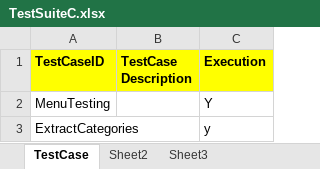
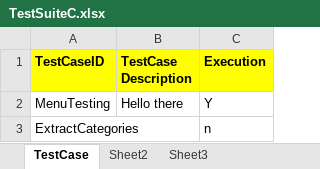
Before and after one commit to thesunnypanchal/automationframework, an Excel workbook: AutomationFrameworkWDTestNGJAVA/src/main/resources/unicodeTech/testInformation/TestSuiteC.xlsx, sheet TestCase, drawn as a sheet; values as stored, in another font and other column widths than the file's, no borders; the diff names each change by its address in the sheet, - before the commit and + after, or states it on an @@ line.

```diff
--- a/AutomationFrameworkWDTestNGJAVA/src/main/resources/unicodeTech/testInformation/TestSuiteC.xlsx (sheet TestCase)
+++ b/AutomationFrameworkWDTestNGJAVA/src/main/resources/unicodeTech/testInformation/TestSuiteC.xlsx (sheet TestCase)
-B2 (TestCase Description): (empty)
+B2 (TestCase Description): Hello there
-C3 (Execution): y
+C3 (Execution): n
```
Also changed, not shown: 41 other files.
